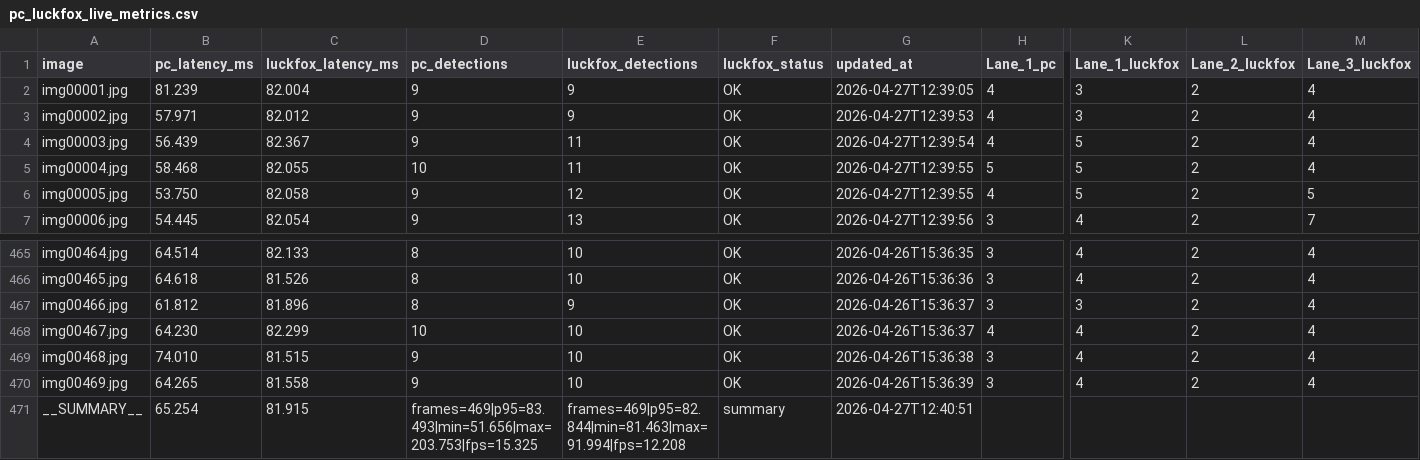
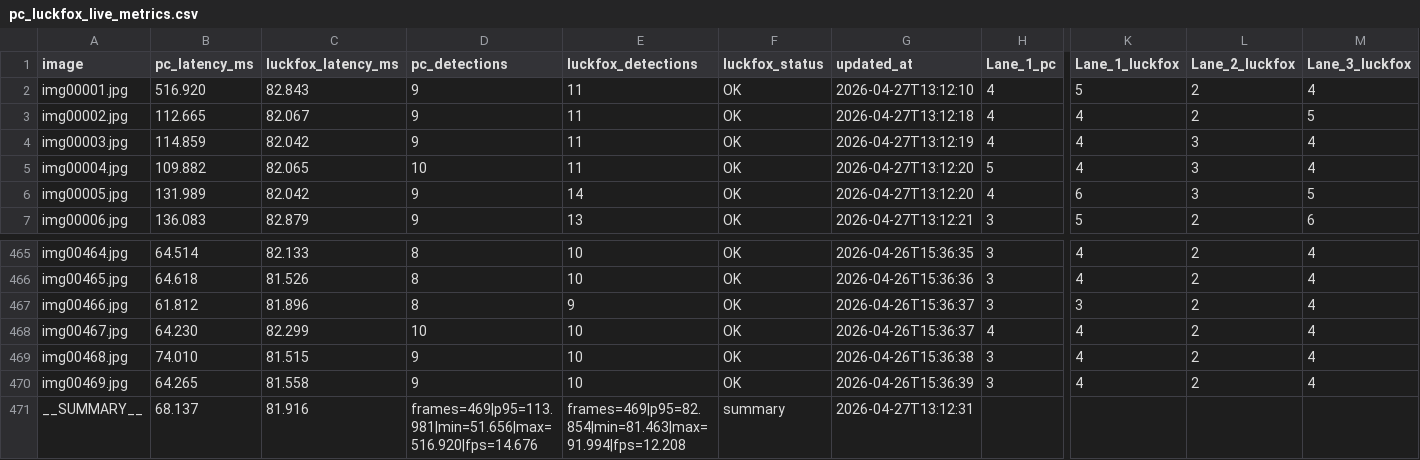
Before and after one commit to Muditha-Kumara/VisionProject, a CSV file: deploy_lane/pc_luckfox_live_metrics.csv, drawn as a sheet; only a part is shown, gaps mark what is left out; the diff covers the shown part only; the diff names each change by its address in the sheet, - before the commit and + after, or states it on an @@ line.

Commit message:
luckfox add roi

```diff
--- a/deploy_lane/pc_luckfox_live_metrics.csv
+++ b/deploy_lane/pc_luckfox_live_metrics.csv
-B2 (pc_latency_ms): 81.239
+B2 (pc_latency_ms): 516.920
-C2 (luckfox_latency_ms): 82.004
+C2 (luckfox_latency_ms): 82.843
-E2:E3 (luckfox_detections): 9
+E2:E3 (luckfox_detections): 11
-G2 (updated_at): 2026-04-27T12:39:05
+G2 (updated_at): 2026-04-27T13:12:10
-K2 (Lane_1_luckfox): 3
+K2 (Lane_1_luckfox): 5
-B3 (pc_latency_ms): 57.971
+B3 (pc_latency_ms): 112.665
-C3 (luckfox_latency_ms): 82.012
+C3 (luckfox_latency_ms): 82.067
-G3 (updated_at): 2026-04-27T12:39:53
+G3 (updated_at): 2026-04-27T13:12:18
-K3 (Lane_1_luckfox): 3
+K3 (Lane_1_luckfox): 4
-M3 (Lane_3_luckfox): 4
+M3 (Lane_3_luckfox): 5
-B4 (pc_latency_ms): 56.439
+B4 (pc_latency_ms): 114.859
-C4 (luckfox_latency_ms): 82.367
+C4 (luckfox_latency_ms): 82.042
-G4 (updated_at): 2026-04-27T12:39:54
+G4 (updated_at): 2026-04-27T13:12:19
-K4:K5 (Lane_1_luckfox): 5
+K4:K5 (Lane_1_luckfox): 4
-L4:L6 (Lane_2_luckfox): 2
+L4:L6 (Lane_2_luckfox): 3
-B5 (pc_latency_ms): 58.468
+B5 (pc_latency_ms): 109.882
-C5 (luckfox_latency_ms): 82.055
+C5 (luckfox_latency_ms): 82.065
-G5:G6 (updated_at): 2026-04-27T12:39:55
+G5:G6 (updated_at): 2026-04-27T13:12:20
-B6 (pc_latency_ms): 53.750
+B6 (pc_latency_ms): 131.989
-C6 (luckfox_latency_ms): 82.058
+C6 (luckfox_latency_ms): 82.042
-E6 (luckfox_detections): 12
+E6 (luckfox_detections): 14
-K6 (Lane_1_luckfox): 5
+K6 (Lane_1_luckfox): 6
-B7 (pc_latency_ms): 54.445
+B7 (pc_latency_ms): 136.083
-C7 (luckfox_latency_ms): 82.054
+C7 (luckfox_latency_ms): 82.879
-G7 (updated_at): 2026-04-27T12:39:56
+G7 (updated_at): 2026-04-27T13:12:21
-K7 (Lane_1_luckfox): 4
+K7 (Lane_1_luckfox): 5
-M7 (Lane_3_luckfox): 7
+M7 (Lane_3_luckfox): 6
-B471 (pc_latency_ms): 65.254
+B471 (pc_latency_ms): 68.137
-C471 (luckfox_latency_ms): 81.915
+C471 (luckfox_latency_ms): 81.916
-D471 (pc_detections): frames=469|p95=83.493|min=51.656|max=203.753|fps=15.325
+D471 (pc_detections): frames=469|p95=113.981|min=51.656|max=516.920|fps=14.676
-E471 (luckfox_detections): frames=469|p95=82.844|min=81.463|max=91.994|fps=12.208
+E471 (luckfox_detections): frames=469|p95=82.854|min=81.463|max=91.994|fps=12.208
-G471 (updated_at): 2026-04-27T12:40:51
+G471 (updated_at): 2026-04-27T13:12:31
```
Also changed, not shown: 56 edited cells elsewhere in this file, deploy_lane/luckfox_results.csv, 7 other files.
